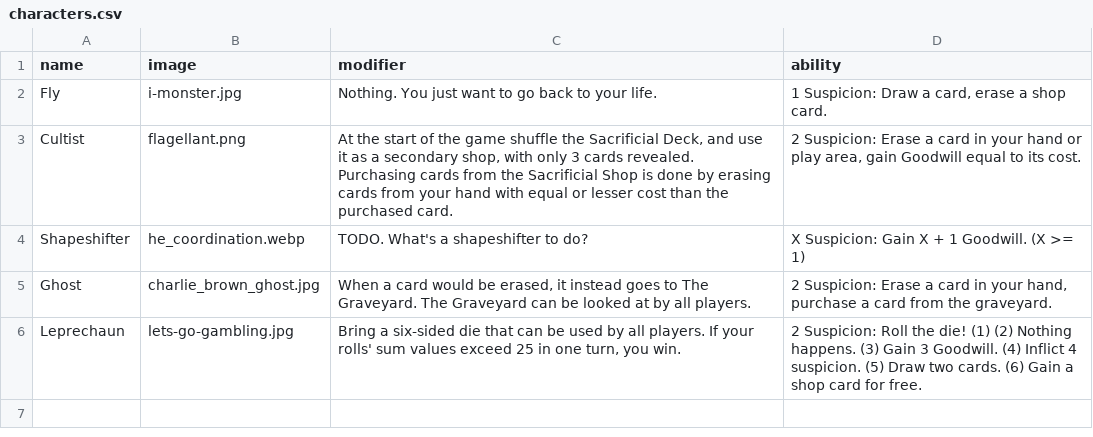
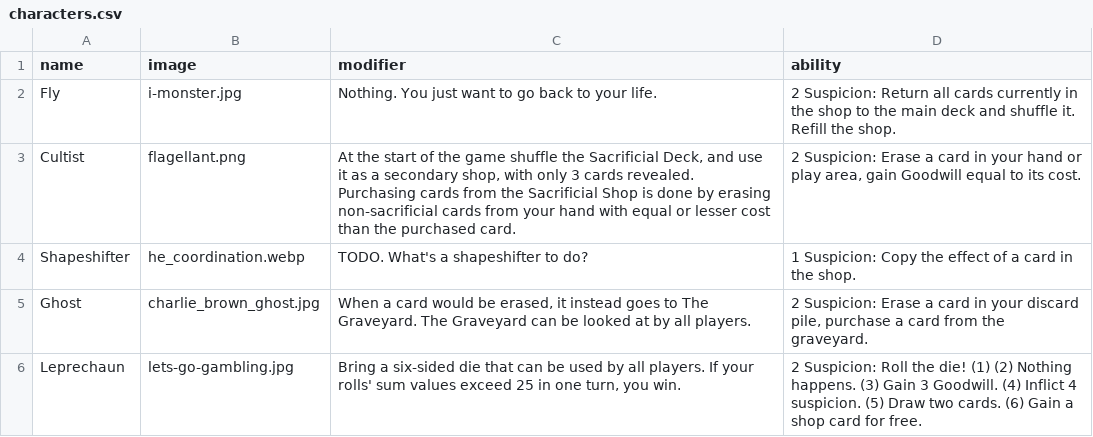
Before and after one commit to optimisticlucio/i-monster, a CSV file: csv/characters.csv, drawn as a sheet.

```diff
--- a/csv/characters.csv
+++ b/csv/characters.csv
@@ -1,6 +1,6 @@
 name,image,modifier,ability
-Fly,i-monster.jpg,Nothing. You just want to go back to your life.,"1 Suspicion: Draw a card, erase a shop card."
-Cultist,flagellant.png,"At the start of the game shuffle the Sacrificial Deck, and use it as a secondary shop, with only 3 cards revealed. Purchasing cards from the Sacrificial Shop is done by erasing cards from your hand with equal or lesser cost than the purchased card.","2 Suspicion: Erase a card in your hand or play area, gain Goodwill equal to its cost."
-Shapeshifter,he_coordination.webp,TODO. What's a shapeshifter to do?,X Suspicion: Gain X + 1 Goodwill. (X >= 1)
-Ghost,charlie_brown_ghost.jpg,"When a card would be erased, it instead goes to The Graveyard. The Graveyard can be looked at by all players.","2 Suspicion: Erase a card in your hand, purchase a card from the graveyard."
+Fly,i-monster.jpg,Nothing. You just want to go back to your life.,2 Suspicion: Return all cards currently in the shop to the main deck and shuffle it. Refill the shop.
+Cultist,flagellant.png,"At the start of the game shuffle the Sacrificial Deck, and use it as a secondary shop, with only 3 cards revealed. Purchasing cards from the Sacrificial Shop is done by erasing non-sacrificial cards from your hand with equal or lesser cost than the purchased card.","2 Suspicion: Erase a card in your hand or play area, gain Goodwill equal to its cost."
+Shapeshifter,he_coordination.webp,TODO. What's a shapeshifter to do?,1 Suspicion: Copy the effect of a card in the shop.
+Ghost,charlie_brown_ghost.jpg,"When a card would be erased, it instead goes to The Graveyard. The Graveyard can be looked at by all players.","2 Suspicion: Erase a card in your discard pile, purchase a card from the graveyard."
 Leprechaun,lets-go-gambling.jpg,"Bring a six-sided die that can be used by all players. If your rolls' sum values exceed 25 in one turn, you win.",2 Suspicion: Roll the die! (1) (2) Nothing happens. (3)  Gain 3 Goodwill. (4) Inflict 4 suspicion. (5) Draw two cards.  (6) Gain a shop card for free.
```
Also changed, not shown: csv/neutral_deck.csv, 7 other files.
